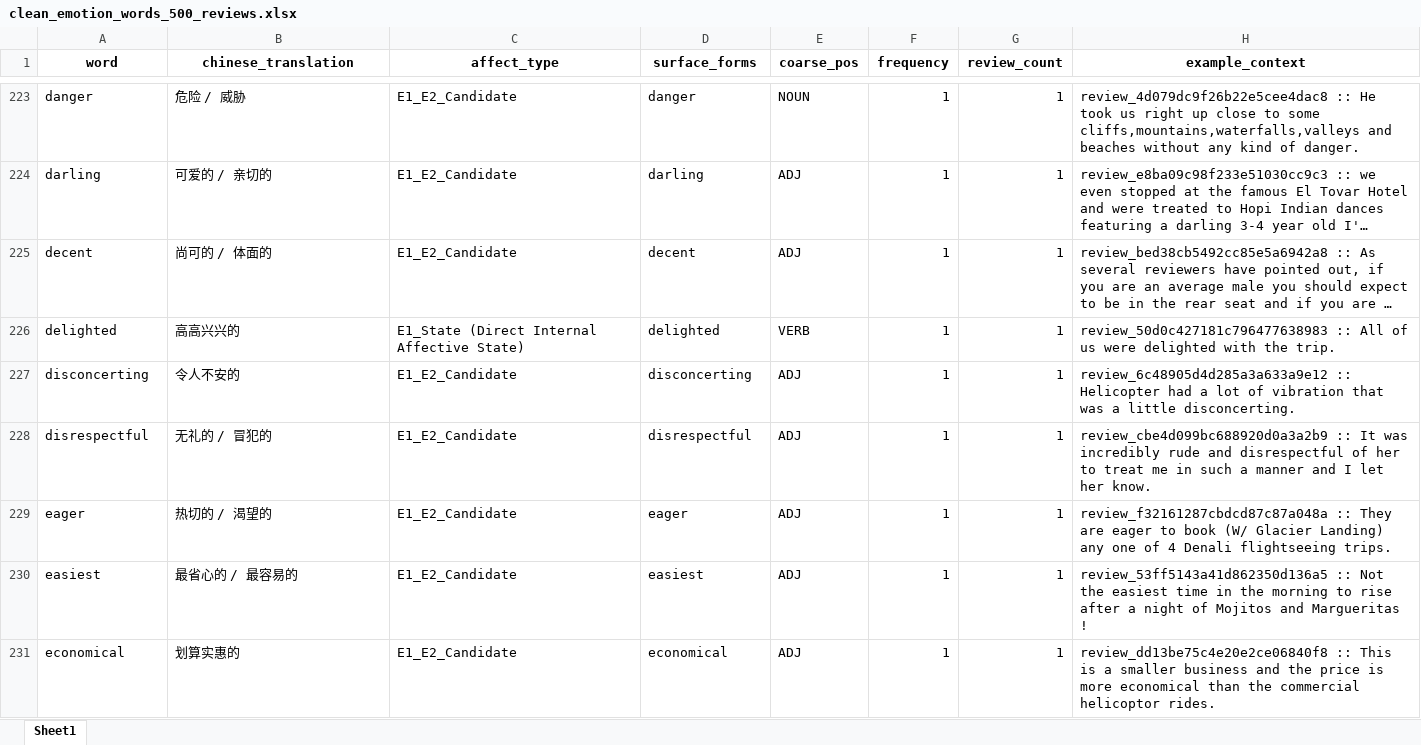
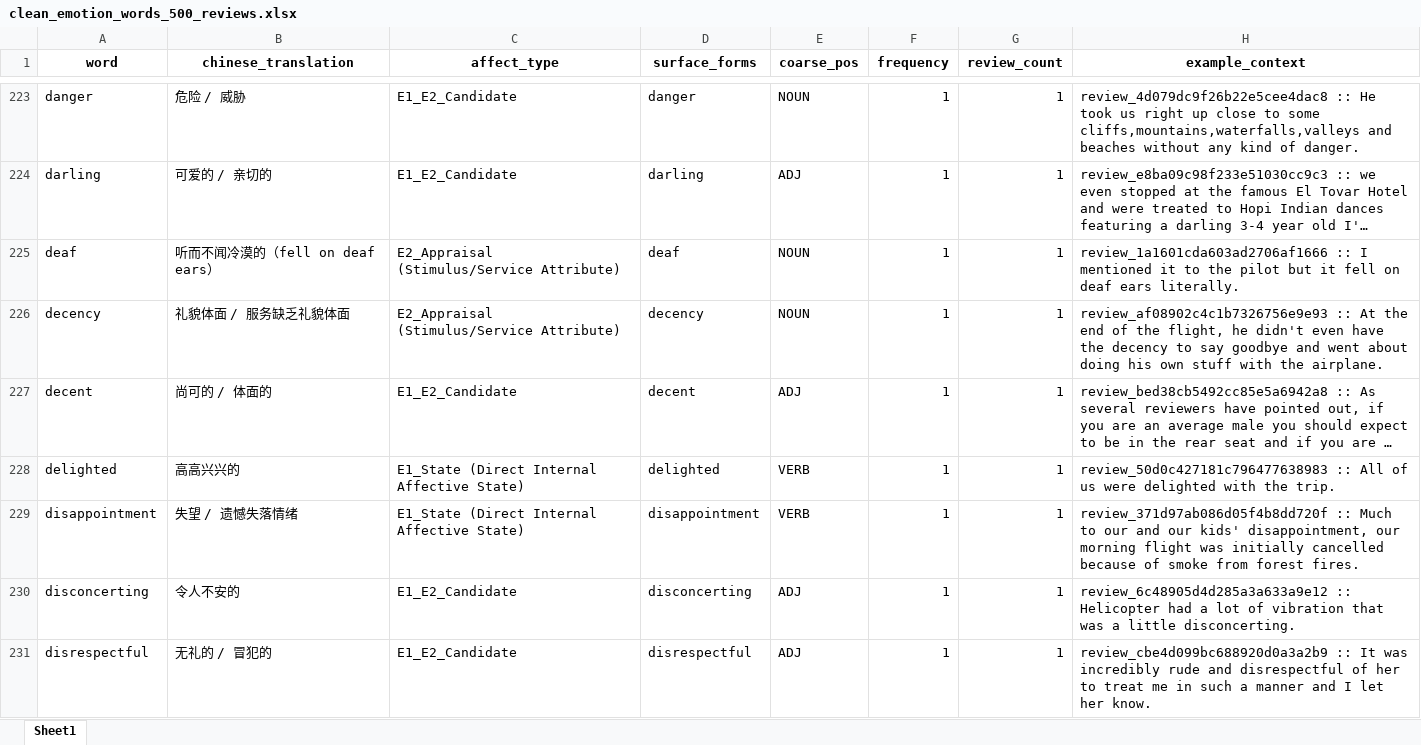
Before and after one commit to ypeng12/Low-Altitude, an Excel workbook: data/derived_outputs/stage_discovery_500/clean_emotion_words_500_reviews.xlsx, sheet Sheet1, drawn as a sheet; only a part is shown, gaps mark what is left out; the shorter side is filled out with more unchanged rows; long unchanged cells end in …; values as stored, in another font and other column widths than the file's, no borders; the diff names each change by its address in the sheet, - before the commit and + after, or states it on an @@ line.

Commit message:
feat(ai): recover disappointment and miserable from stage 1 removed list to clean_emotion_words_500_reviews

```diff
--- a/data/derived_outputs/stage_discovery_500/clean_emotion_words_500_reviews.xlsx (sheet Sheet1)
+++ b/data/derived_outputs/stage_discovery_500/clean_emotion_words_500_reviews.xlsx (sheet Sheet1)
+row 225: deaf | 听而不闻冷漠的（fell on deaf ears） | E2_Appraisal (Stimulus/Service Attribute) | deaf | NOUN | 1 | 1 | review_1a1601cda603ad2706af1666 :: I mentioned it to the pilot but it fell on deaf ears literally.
+row 226: decency | 礼貌体面 / 服务缺乏礼貌体面 | E2_Appraisal (Stimulus/Service Attribute) | decency | NOUN | 1 | 1 | review_af08902c4c1b7326756e9e93 :: At the end of the flight, he didn't even have the decency to say goodbye and went about doing his own stuff with the airplane.
+row 229: disappointment | 失望 / 遗憾失落情绪 | E1_State (Direct Internal Affective State) | disappointment | VERB | 1 | 1 | review_371d97ab086d05f4b8dd720f :: Much to our and our kids' disappointment, our morning flight was initially cancelled because of smoke from forest fires.
```
Also changed, not shown: data/derived_outputs/clean_emotion_words_500_reviews.xlsx, 4 other files.
